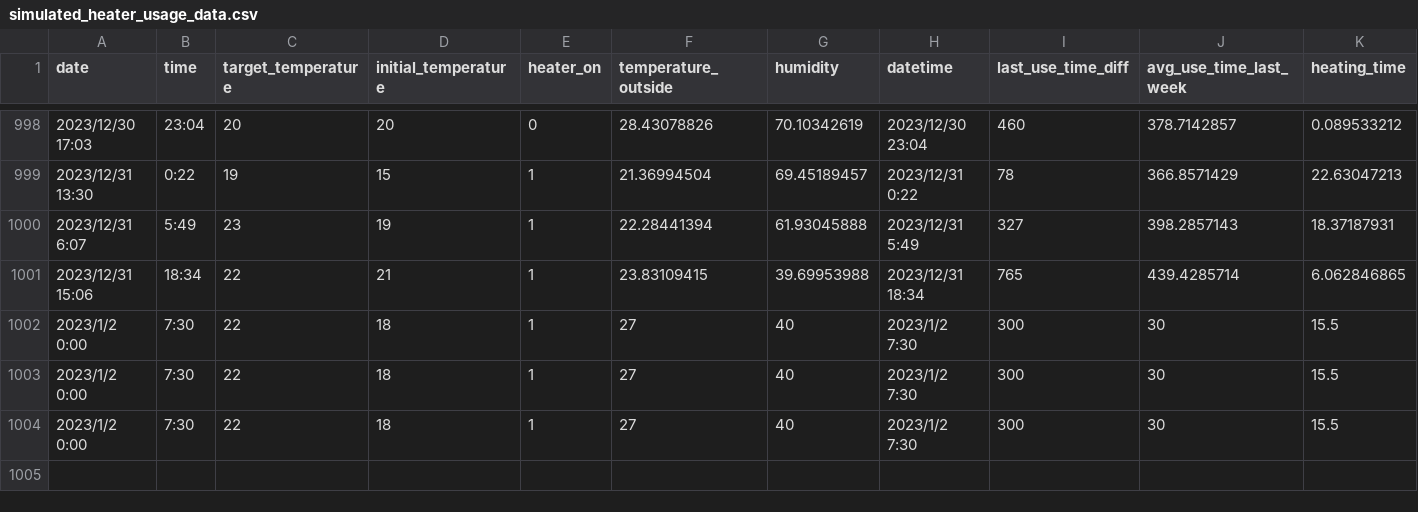
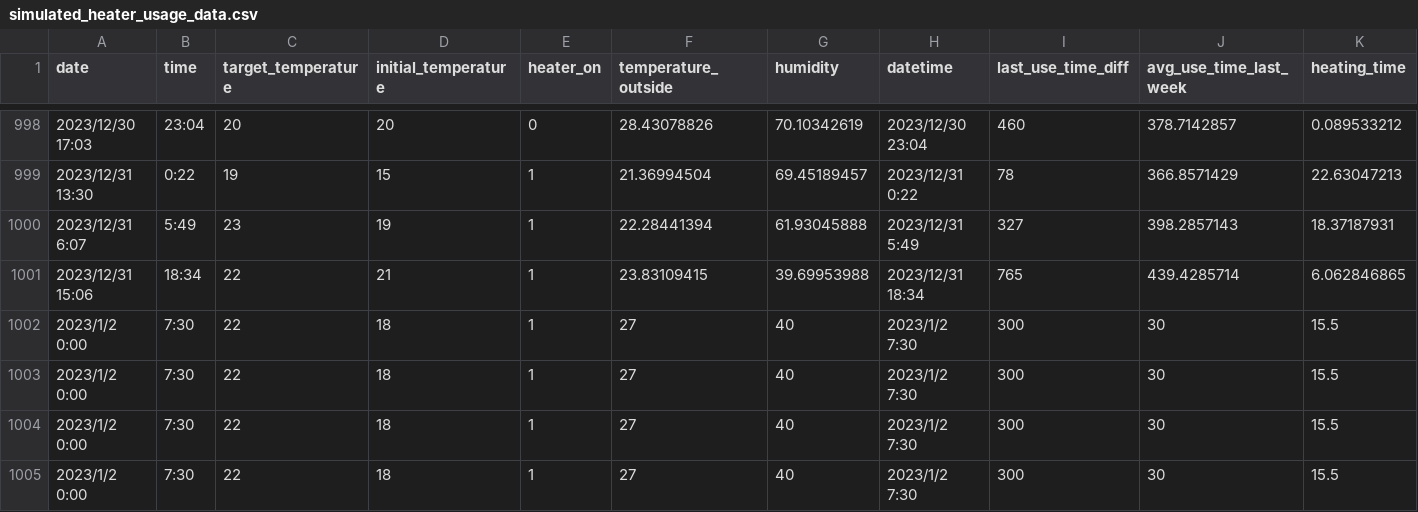
Before and after one commit to hj5230/PWT_THERMOLINK_server, a CSV file: assets/simulated_heater_usage_data.csv, drawn as a sheet; only a part is shown, gaps mark what is left out; the diff names each change by its address in the sheet, - before the commit and + after, or states it on an @@ line.

```diff
--- a/assets/simulated_heater_usage_data.csv
+++ b/assets/simulated_heater_usage_data.csv
+row 1005: 2023/1/2 0:00 | 7:30 | 22 | 18 | 1 | 27 | 40 | 2023/1/2 7:30 | 300 | 30 | 15.5
```
Also changed, not shown: 5 other files.
